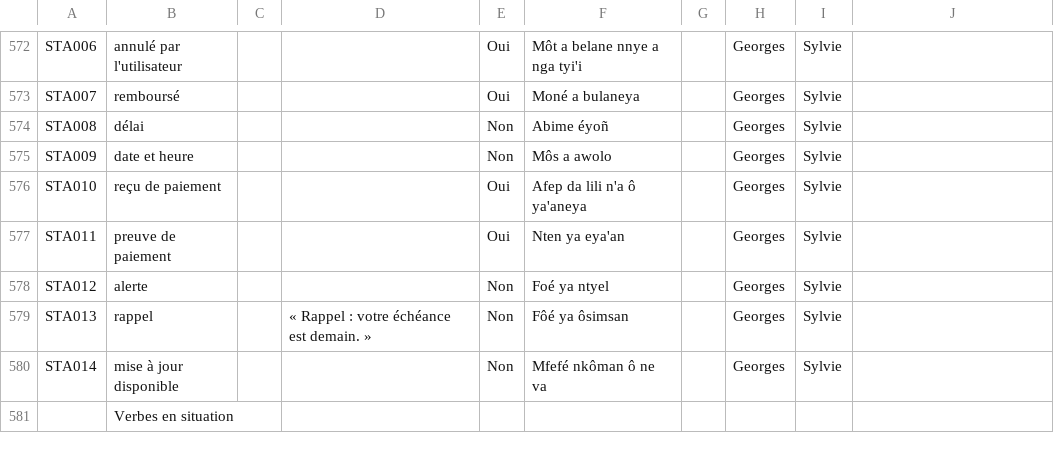
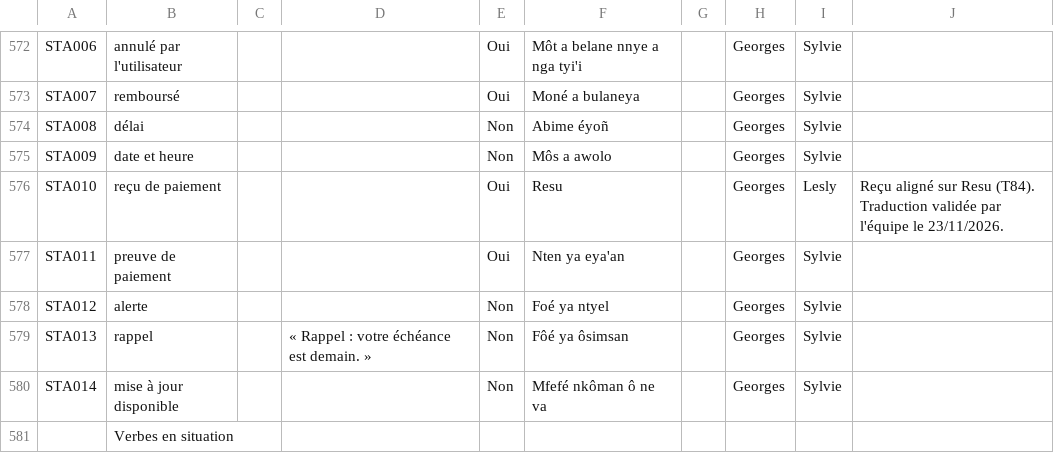
Before and after one commit to georgesmfee4/mayem, a CSV file: packs/bum/glossaire.csv, drawn as a sheet; only a part is shown, gaps mark what is left out.

Commit message:
feat(bum): pack 0.9.2, reçu de paiement aligné sur Resu (STA010), validé par Georges et Lesly

```diff
--- a/packs/bum/glossaire.csv
+++ b/packs/bum/glossaire.csv
@@ -575,3 +575,3 @@ STA008,délai,,,Non,Abime éyoñ,,Georges,Sylvie,
 STA009,date et heure,,,Non,Môs a awolo,,Georges,Sylvie,
-STA010,reçu de paiement,,,Oui,Afep da lili n'a ô ya'aneya,,Georges,Sylvie,
+STA010,reçu de paiement,,,Oui,Resu,,Georges,Lesly,Reçu aligné sur Resu (T84). Traduction validée par l'équipe le 23/11/2026.
 STA011,preuve de paiement,,,Oui,Nten ya eya'an,,Georges,Sylvie,
```
Also changed, not shown: 3 other files.
